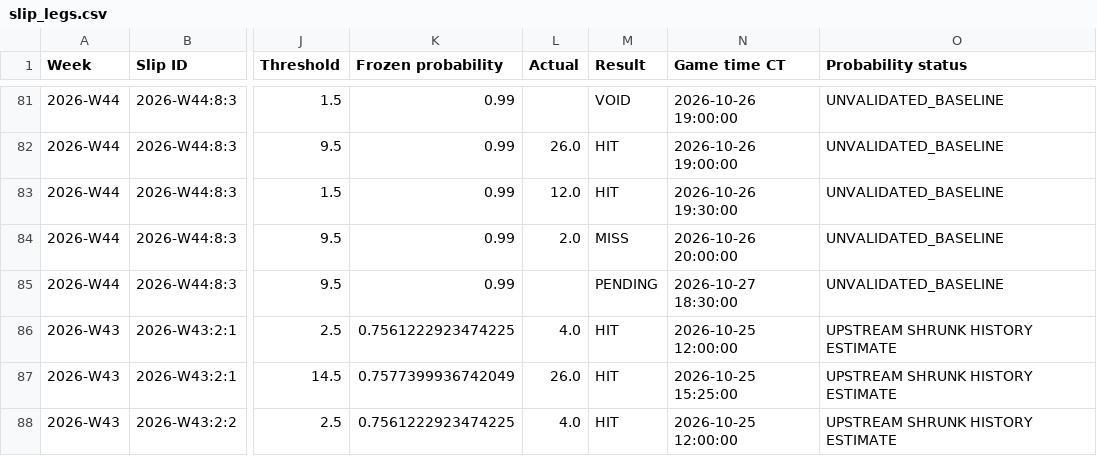
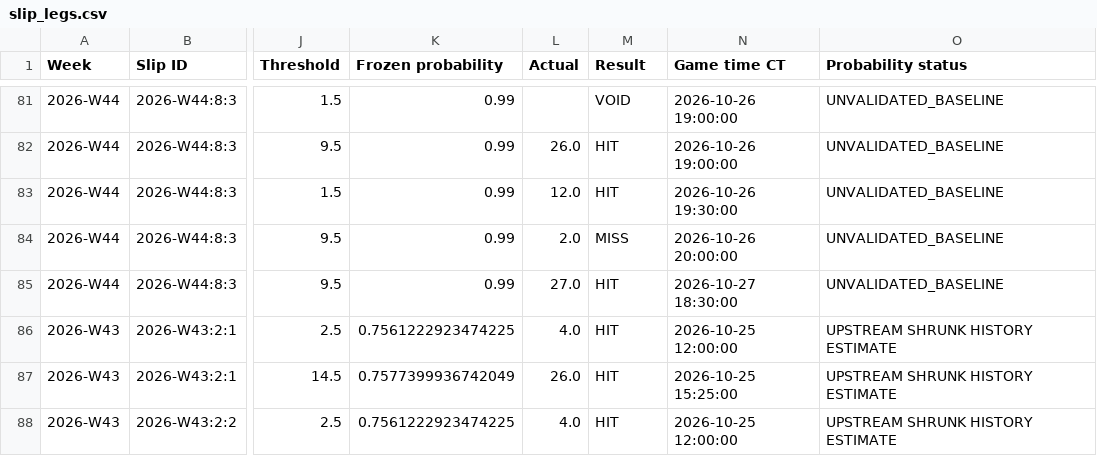
Before and after one commit to Zhotchki/MLB-Picks-Assets, a CSV file: multisport/sheets/slip_legs.csv, drawn as a sheet; only a part is shown, gaps mark what is left out; the diff names each change by its address in the sheet, - before the commit and + after, or states it on an @@ line.

```diff
--- a/multisport/sheets/slip_legs.csv
+++ b/multisport/sheets/slip_legs.csv
-L85 (Actual): (empty)
+L85 (Actual): 27.0
-M85 (Result): PENDING
+M85 (Result): HIT
```
Also changed, not shown: multisport/sheets/forecasts.csv, multisport/sheets/model_performance.csv, 7 other files.
